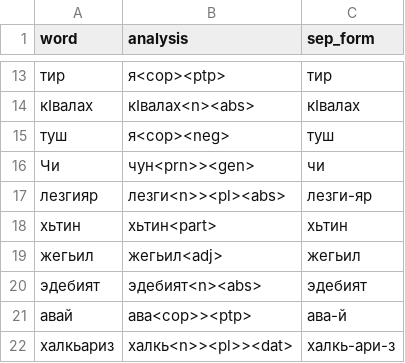
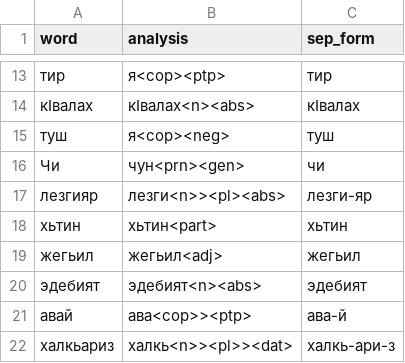
Before and after one commit to hemulitch/morphological-parser-for-Lezgian, a CSV file: accuracy/corpus_gold/gold_2.csv, drawn as a sheet; only a part is shown, gaps mark what is left out.

Commit message:
Update gold_2.csv

```diff
--- a/accuracy/corpus_gold/gold_2.csv
+++ b/accuracy/corpus_gold/gold_2.csv
@@ -15,3 +15,3 @@ word,analysis,sep_form
 туш,я<cop><neg>,туш
-Чи,чун<prn>><gen>,чи
+Чи,чун<prn><gen>,чи
 лезгияр,лезги<n>><pl><abs>,лезги-яр
```
